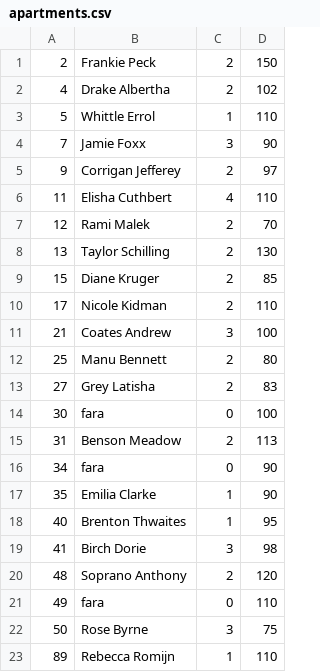
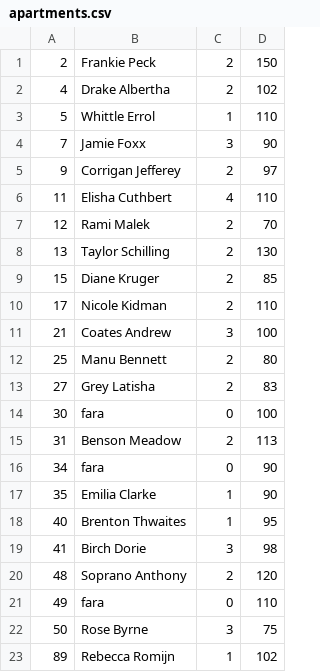
Before and after one commit to buteanrares/Flat-Management-GUI, a CSV file: Lab4 Ex4/Database/apartments.csv, drawn as a sheet.

Commit message:
Update apartments.csv

```diff
--- a/Lab4 Ex4/Database/apartments.csv
+++ b/Lab4 Ex4/Database/apartments.csv
@@ -22,2 +22,2 @@
 50,Rose Byrne,3,75
-89,Rebecca Romijn,1,110
+89,Rebecca Romijn,1,102
```
